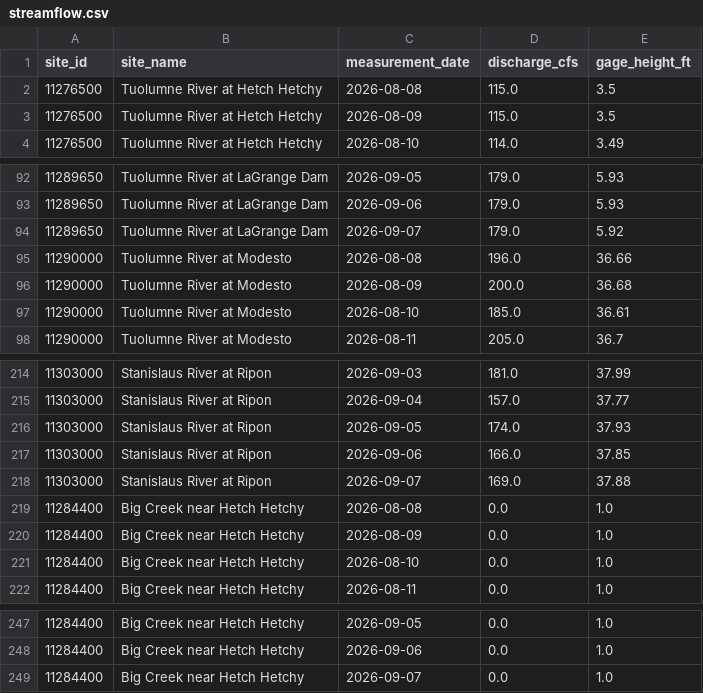
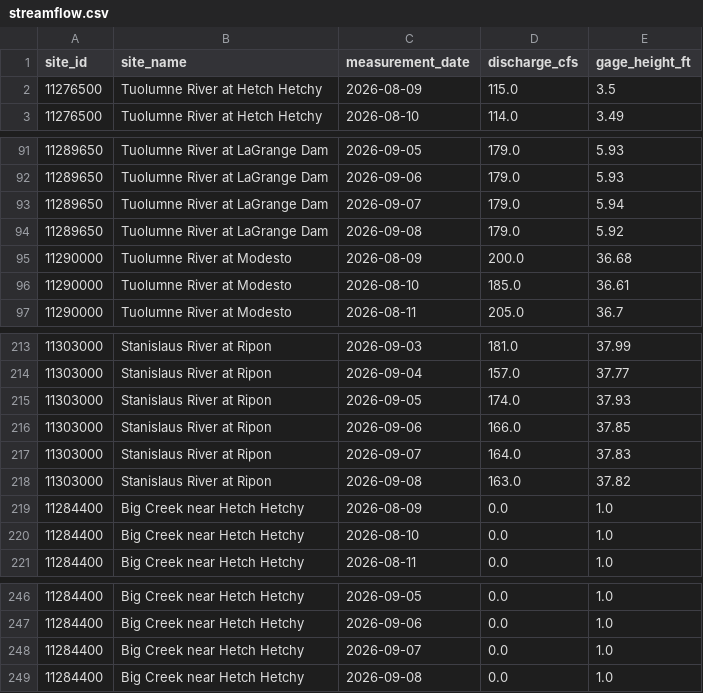
Before and after one commit to bdgroves/sierra-flow-cobol, a CSV file: streamflow.csv, drawn as a sheet; only a part is shown, gaps mark what is left out; the diff covers the shown part only.

```diff
--- a/streamflow.csv
+++ b/streamflow.csv
@@ -1,3 +1,2 @@
 site_id,site_name,measurement_date,discharge_cfs,gage_height_ft
-11276500,Tuolumne River at Hetch Hetchy,2026-08-08,115.0,3.5
 11276500,Tuolumne River at Hetch Hetchy,2026-08-09,115.0,3.5
@@ -93,4 +92,4 @@ site_id,site_name,measurement_date,discharge_cfs,gage_height_ft
 11289650,Tuolumne River at LaGrange Dam,2026-09-06,179.0,5.93
-11289650,Tuolumne River at LaGrange Dam,2026-09-07,179.0,5.92
-11290000,Tuolumne River at Modesto,2026-08-08,196.0,36.66
+11289650,Tuolumne River at LaGrange Dam,2026-09-07,179.0,5.94
+11289650,Tuolumne River at LaGrange Dam,2026-09-08,179.0,5.92
 11290000,Tuolumne River at Modesto,2026-08-09,200.0,36.68
@@ -217,4 +216,4 @@ site_id,site_name,measurement_date,discharge_cfs,gage_height_ft
 11303000,Stanislaus River at Ripon,2026-09-06,166.0,37.85
-11303000,Stanislaus River at Ripon,2026-09-07,169.0,37.88
-11284400,Big Creek near Hetch Hetchy,2026-08-08,0.0,1.0
+11303000,Stanislaus River at Ripon,2026-09-07,164.0,37.83
+11303000,Stanislaus River at Ripon,2026-09-08,163.0,37.82
 11284400,Big Creek near Hetch Hetchy,2026-08-09,0.0,1.0
@@ -249 +248,2 @@ site_id,site_name,measurement_date,discharge_cfs,gage_height_ft
 11284400,Big Creek near Hetch Hetchy,2026-09-07,0.0,1.0
+11284400,Big Creek near Hetch Hetchy,2026-09-08,0.0,1.0
```
Also changed, not shown: 5 added rows, 5 removed rows and 10 edited cells elsewhere in this file, 1 other file.
